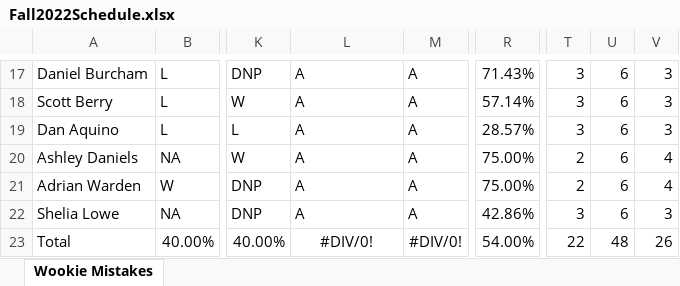
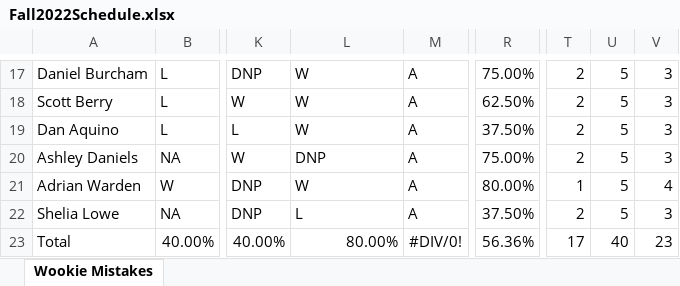
Before and after one commit to berryscottr/magic-8ball, an Excel workbook: data/Fall2022Schedule.xlsx, sheet Wookie Mistakes, drawn as a sheet; only a part is shown, gaps mark what is left out; values as stored, in another font and other column widths than the file's, no borders; the diff covers the shown part only; the diff names each change by its address in the sheet, - before the commit and + after, or states it on an @@ line.

```diff
--- a/data/Fall2022Schedule.xlsx (sheet Wookie Mistakes)
+++ b/data/Fall2022Schedule.xlsx (sheet Wookie Mistakes)
-L17:L19: A
+L17:L19: W
-R17: 71.43%
+R17: 75.00%
-T17:T19: 3
+T17:T19: 2
-U17:U22: 6
+U17:U22: 5
-R18: 57.14%
+R18: 62.50%
-R19: 28.57%
+R19: 37.50%
-L20: A
+L20: DNP
-V20: 4
+V20: 3
-L21: A
+L21: W
-R21: 75.00%
+R21: 80.00%
-T21: 2
+T21: 1
-L22: A
+L22: L
-R22: 42.86%
+R22: 37.50%
-T22: 3
+T22: 2
-L23: #DIV/0!
+L23: 80.00%
-L23 alignment: center
+L23 alignment: right
-R23: 54.00%
+R23: 56.36%
-T23: 22
+T23: 17
-U23: 48
+U23: 40
-V23: 26
+V23: 23
```
Also changed, not shown: 40 edited cells and cell formats elsewhere in this sheet, data/InningCounts.xlsx, 1 other file.
